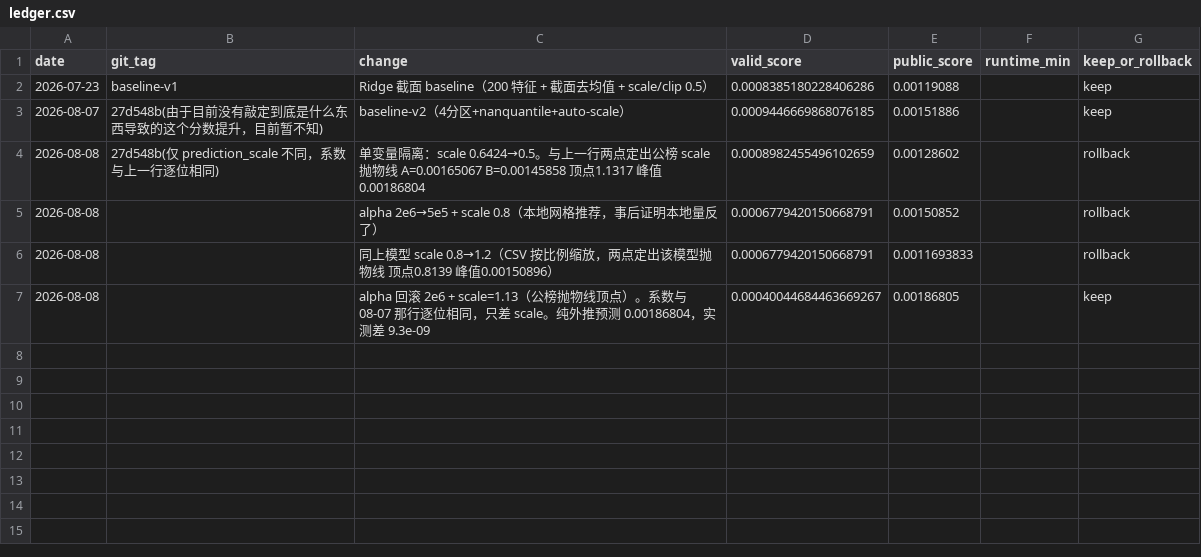
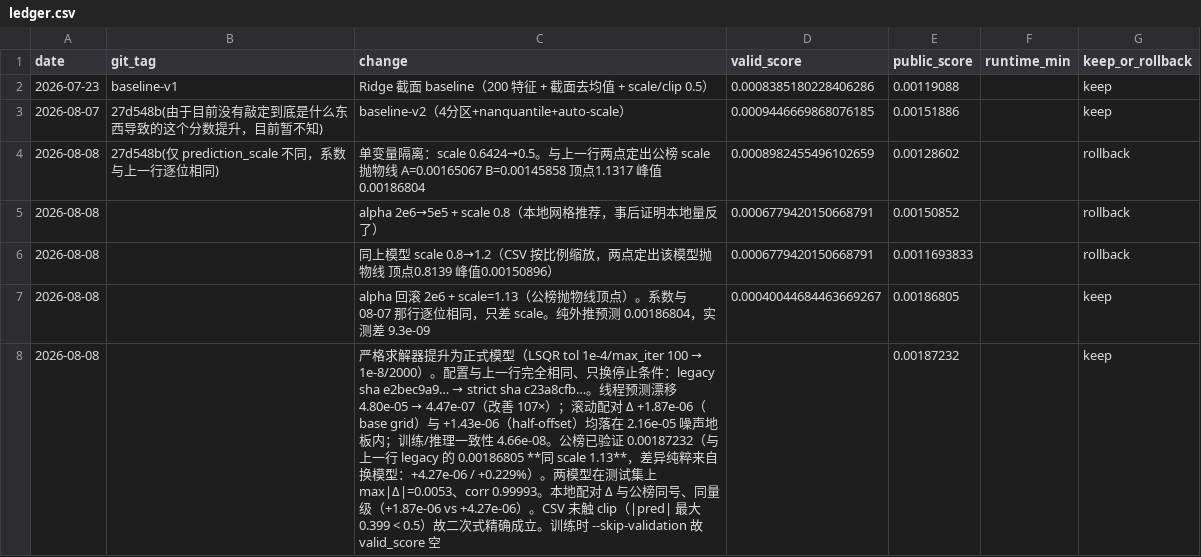
Before and after one commit to Mainsub-Linvega/Quant_trade, a CSV file: experiments/ledger.csv, drawn as a sheet; the diff names each change by its address in the sheet, - before the commit and + after, or states it on an @@ line.

Commit message:
feat(v1_ridge): 严格求解器上线，公榜 0.00186805 → 0.00187232
LSQR tol 1e-4/max_iter 100 → 1e-8/2000，sha e2bec9a9 → c23a8cfb。
同 scale 1.13 下公榜 +4.27e-06（+0.229%），本地配对 Δ 同号同量级。
分数复现无条件成立（三档线程相对漂移 1.97e-06）；逐位复现仍需钉 OMP_NUM_THREADS=4。

```diff
--- a/experiments/ledger.csv
+++ b/experiments/ledger.csv
+row 8: 2026-08-08 |  | 严格求解器提升为正式模型（LSQR tol 1e-4/max_iter 100 → 1e-8/2000）。配置与上一行完全相同、只换停止条件：legacy sha e2bec9a9… → strict sha c23a8cfb…。线程预测漂移 4.80e-05 → 4.47e-07（改善 107×）；滚动配对 Δ +1.87e-06（base grid）与 +1.43e-06（half-offset）均落在 2.16e-05 噪声地板内；训练/推理一致性 4.66e-08。公榜已验证 0.00187232（与上一行 legacy 的 0.00186805 **同 scale 1.13**，差异纯粹来自换模型：+4.27e-06 / +0.229%）。两模型在测试集上 max|Δ|=0.0053、corr 0.99993。本地配对 Δ 与公榜同号、同量级（+1.87e-06 vs +4.27e-06）。CSV 未触 clip（|pred| 最大 0.399 < 0.5）故二次式精确成立。训练时 --skip-validation 故 valid_score 空 |  | 0.00187232 |  | keep
```
Also changed, not shown: 4 other files.
